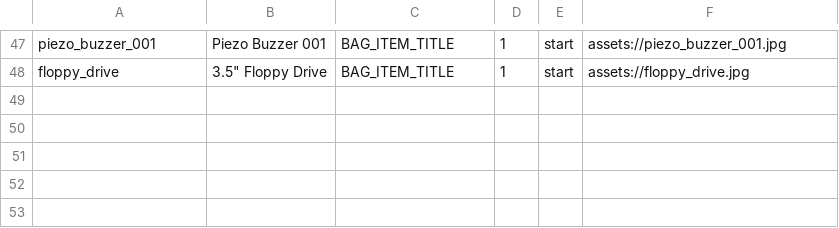
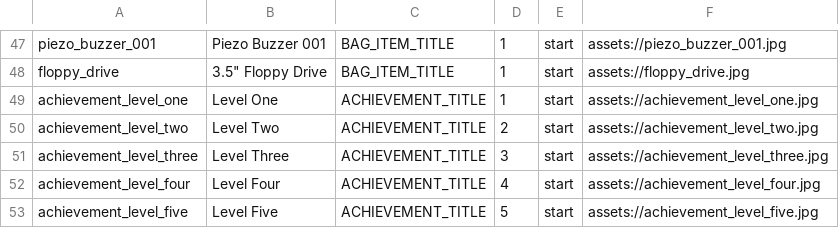
Before and after one commit to edwerner/TextBasedAndroidGame1, a CSV file: res/raw/game_title_copy.csv, drawn as a sheet; only a part is shown, gaps mark what is left out; the diff names each change by its address in the sheet, - before the commit and + after, or states it on an @@ line.

Commit message:
added achievements fragment and database service calls

```diff
--- a/res/raw/game_title_copy.csv
+++ b/res/raw/game_title_copy.csv
+row 49: achievement_level_one | Level One | ACHIEVEMENT_TITLE | 1 | start | assets://achievement_level_one.jpg
+row 50: achievement_level_two | Level Two | ACHIEVEMENT_TITLE | 2 | start | assets://achievement_level_two.jpg
+row 51: achievement_level_three | Level Three | ACHIEVEMENT_TITLE | 3 | start | assets://achievement_level_three.jpg
+row 52: achievement_level_four | Level Four | ACHIEVEMENT_TITLE | 4 | start | assets://achievement_level_four.jpg
+row 53: achievement_level_five | Level Five | ACHIEVEMENT_TITLE | 5 | start | assets://achievement_level_five.jpg
```
Also changed, not shown: res/raw/achievement_copy.csv, 27 other files.
